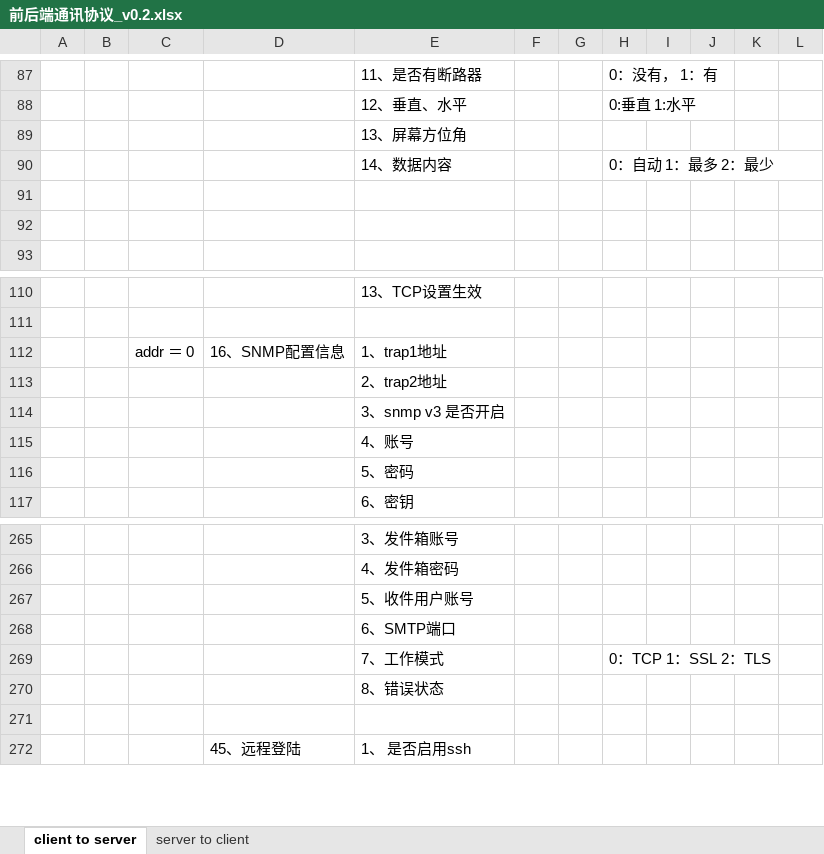
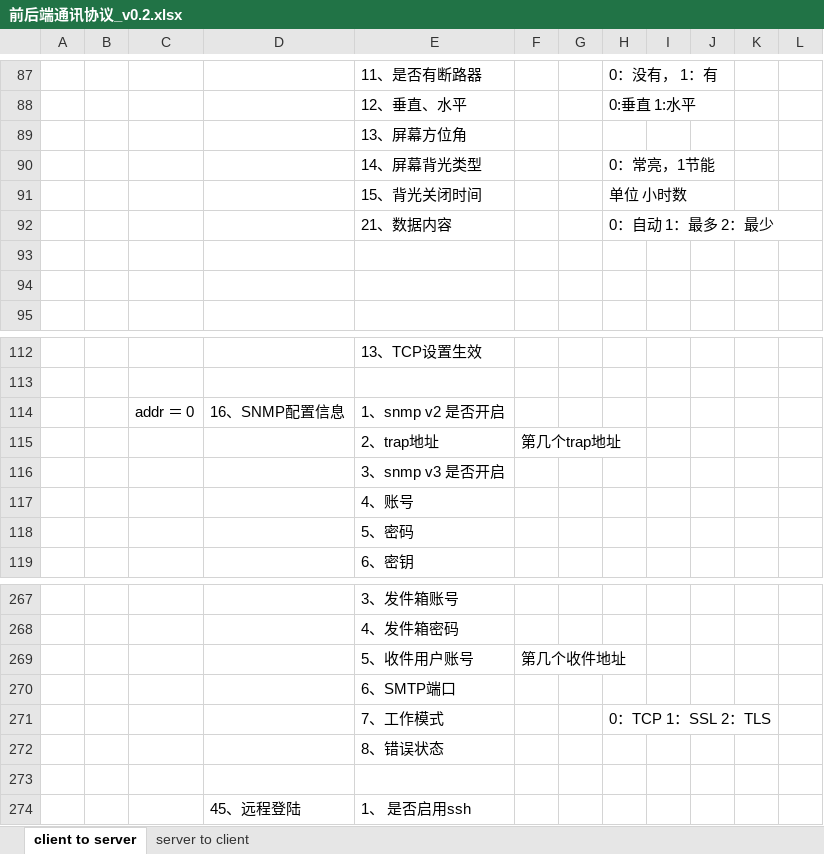
Before and after one commit to ChinaClever/MPro-App, an Excel workbook: doc/协议/前后端通讯协议_v0.2.xlsx, sheet client to server, drawn as a sheet; only a part is shown, gaps mark what is left out; values as stored, in another font and other column widths than the file's, no borders; removed rows and columns are numbered as before the commit, all else as after; the diff names each change by its address in the sheet, - before the commit and + after, or states it on an @@ line.

```diff
--- a/doc/协议/前后端通讯协议_v0.2.xlsx (sheet client to server)
+++ b/doc/协议/前后端通讯协议_v0.2.xlsx (sheet client to server)
+row 90:  |  |  |  | 14、屏幕背光类型 |  |  | 0：常亮，1节能
+row 91:  |  |  |  | 15、背光关闭时间 |  |  | 单位 小时数
-E92: 14、数据内容
+E92: 21、数据内容
-E114: 1、trap1地址
+E114: 1、snmp v2 是否开启
-row 113:  |  |  |  | 2、trap2地址
+row 115:  |  |  |  | 2、trap地址 | 第几个trap地址
-F269: (empty)
+F269: 第几个收件地址
```
Also changed, not shown: 20 other files.
